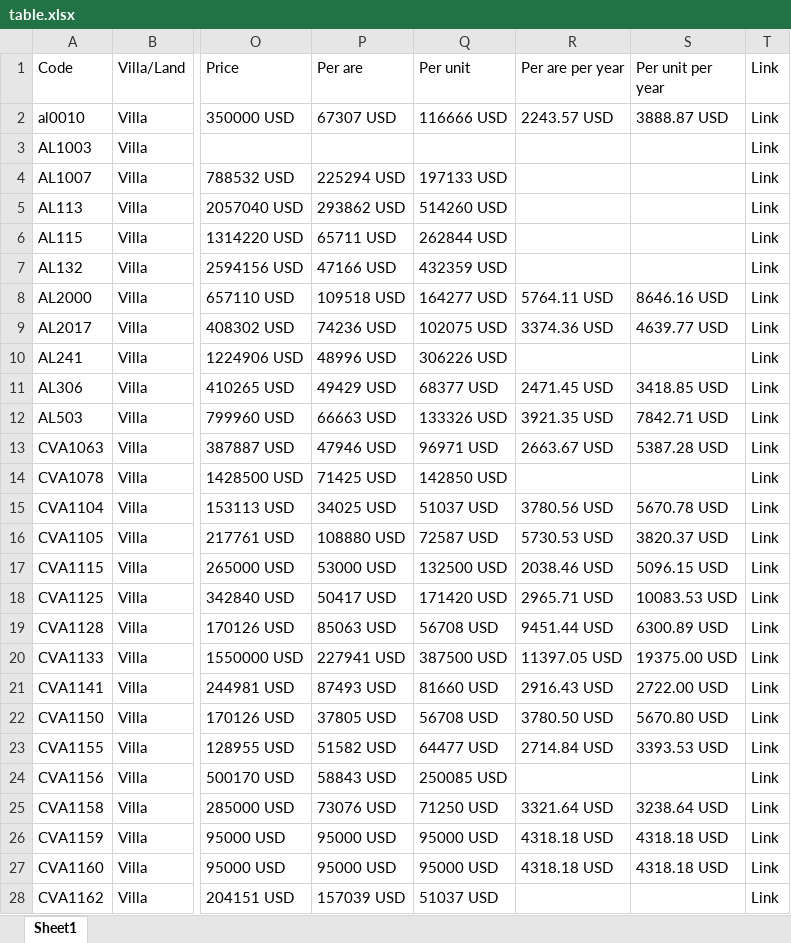
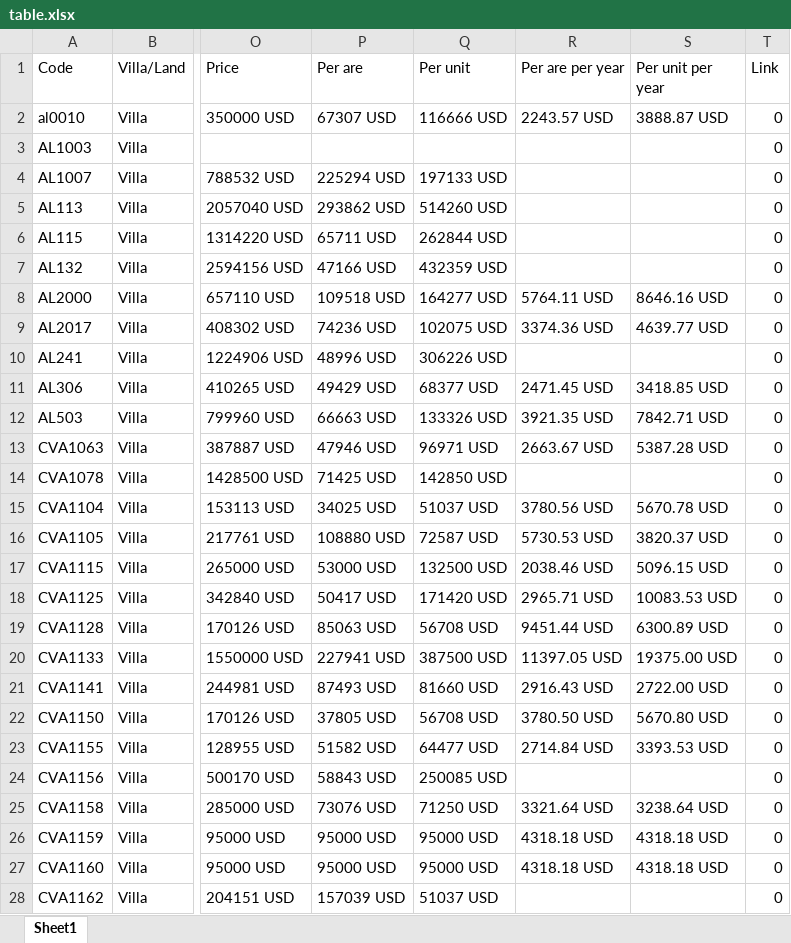
Before and after one commit to Mr-S-Mirzoev/Bali-Houses-, an Excel workbook: table.xlsx, sheet Sheet1, drawn as a sheet; only a part is shown, gaps mark what is left out; values as stored, in another font and other column widths than the file's, no borders; the diff covers the shown part only; the diff names each change by its address in the sheet, - before the commit and + after, or states it on an @@ line.

```diff
--- a/table.xlsx (sheet Sheet1)
+++ b/table.xlsx (sheet Sheet1)
-T2:T28 (Link): Link
+T2:T28 (Link): 0
```
Also changed, not shown: 1079 edited cells and cell formats elsewhere in this sheet, 9 other files.
